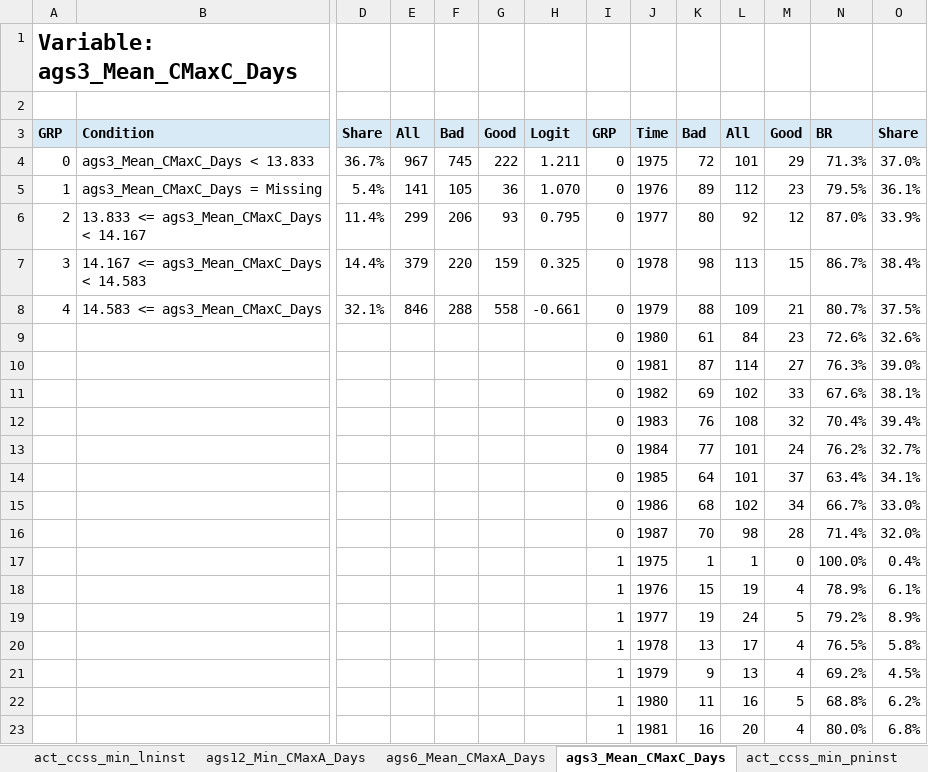
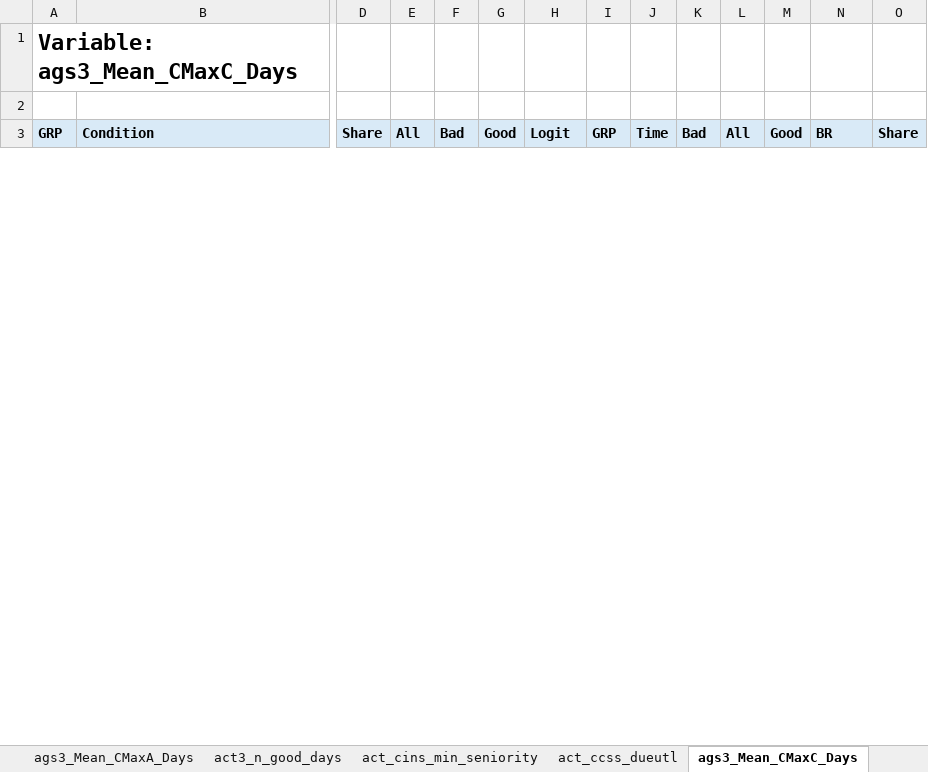
Before and after one commit to 0xMarc0s/credit-scoring, an Excel workbook: outputs/pd_css_cross/Variable_report.xlsx, sheet ags3_Mean_CMaxC_Days, drawn as a sheet; only a part is shown, gaps mark what is left out; values as stored, in another font and other column widths than the file's, no borders; charts and pictures not drawn; removed rows and columns are numbered as before the commit, all else as after; rows hold the shown columns only; the diff covers the shown part only; the diff names each change by its address in the sheet, - before the commit and + after, or states it on an @@ line.

```diff
--- a/outputs/pd_css_cross/Variable_report.xlsx (sheet ags3_Mean_CMaxC_Days)
+++ b/outputs/pd_css_cross/Variable_report.xlsx (sheet ags3_Mean_CMaxC_Days)
+sheet tab: ags3_Mean_CMaxA_Days
+sheet tab: act_cins_min_seniority
-row 4: 0 | ags3_Mean_CMaxC_Days < 13.833 | 36.7% | 967 | 745 | 222 | 1.211 | 0 | 1975 | 72 | 101 | 29 | 71.3% | 37.0%
-row 5: 1 | ags3_Mean_CMaxC_Days = Missing | 5.4% | 141 | 105 | 36 | 1.070 | 0 | 1976 | 89 | 112 | 23 | 79.5% | 36.1%
-row 6: 2 | 13.833 <= ags3_Mean_CMaxC_Days < 14.167 | 11.4% | 299 | 206 | 93 | 0.795 | 0 | 1977 | 80 | 92 | 12 | 87.0% | 33.9%
-row 7: 3 | 14.167 <= ags3_Mean_CMaxC_Days < 14.583 | 14.4% | 379 | 220 | 159 | 0.325 | 0 | 1978 | 98 | 113 | 15 | 86.7% | 38.4%
-row 8: 4 | 14.583 <= ags3_Mean_CMaxC_Days | 32.1% | 846 | 288 | 558 | -0.661 | 0 | 1979 | 88 | 109 | 21 | 80.7% | 37.5%
-row 9:  |  |  |  |  |  |  | 0 | 1980 | 61 | 84 | 23 | 72.6% | 32.6%
-row 10:  |  |  |  |  |  |  | 0 | 1981 | 87 | 114 | 27 | 76.3% | 39.0%
-row 11:  |  |  |  |  |  |  | 0 | 1982 | 69 | 102 | 33 | 67.6% | 38.1%
-row 12:  |  |  |  |  |  |  | 0 | 1983 | 76 | 108 | 32 | 70.4% | 39.4%
-row 13:  |  |  |  |  |  |  | 0 | 1984 | 77 | 101 | 24 | 76.2% | 32.7%
-row 14:  |  |  |  |  |  |  | 0 | 1985 | 64 | 101 | 37 | 63.4% | 34.1%
-row 15:  |  |  |  |  |  |  | 0 | 1986 | 68 | 102 | 34 | 66.7% | 33.0%
-row 16:  |  |  |  |  |  |  | 0 | 1987 | 70 | 98 | 28 | 71.4% | 32.0%
-row 17:  |  |  |  |  |  |  | 1 | 1975 | 1 | 1 | 0 | 100.0% | 0.4%
-row 18:  |  |  |  |  |  |  | 1 | 1976 | 15 | 19 | 4 | 78.9% | 6.1%
-row 19:  |  |  |  |  |  |  | 1 | 1977 | 19 | 24 | 5 | 79.2% | 8.9%
-row 20:  |  |  |  |  |  |  | 1 | 1978 | 13 | 17 | 4 | 76.5% | 5.8%
-row 21:  |  |  |  |  |  |  | 1 | 1979 | 9 | 13 | 4 | 69.2% | 4.5%
-row 22:  |  |  |  |  |  |  | 1 | 1980 | 11 | 16 | 5 | 68.8% | 6.2%
-row 23:  |  |  |  |  |  |  | 1 | 1981 | 16 | 20 | 4 | 80.0% | 6.8%
```
Also changed, not shown: 62 added rows, 42 removed rows and 7 edited cells elsewhere in this sheet, sheet Variable, sheet ags9_Min_CMaxC_Days, sheet ags12_Min_CMaxI_Days, sheet ags6_Mean_CMaxI_Days, sheet act_cins_min_pninst, sheet act_ccss_min_lninst, 23 more sheets, other sheet tabs, charts or pictures, outputs/pd_css_cross/Big_scorecard.xlsx, outputs/pd_css_cross/Gini_vars.xlsx, 23 other files.
